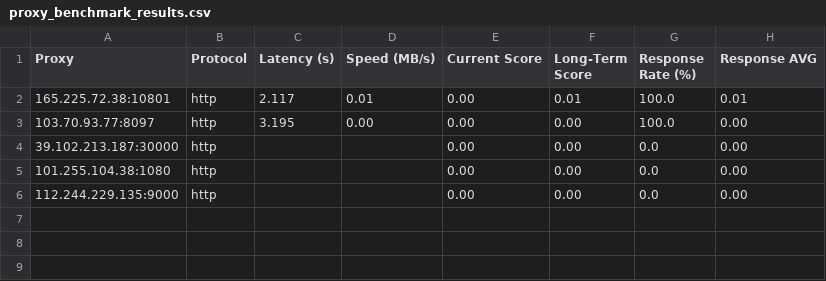
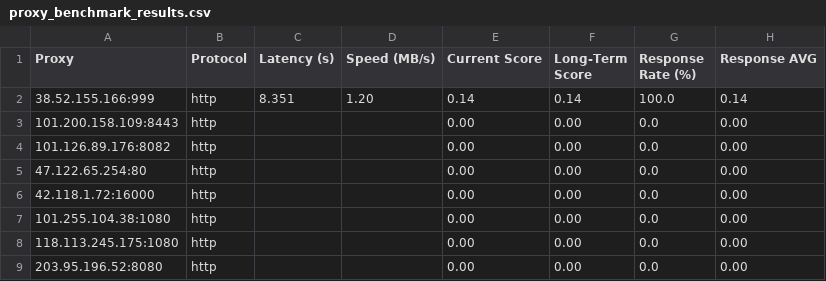
Before and after one commit to MuRongPIG/Proxy-Master, a CSV file: Output/proxy_benchmark_results.csv, drawn as a sheet.

```diff
--- a/Output/proxy_benchmark_results.csv
+++ b/Output/proxy_benchmark_results.csv
@@ -1,6 +1,9 @@
 Proxy,Protocol,Latency (s),Speed (MB/s),Current Score,Long-Term Score,Response Rate (%),Response AVG
-165.225.72.38:10801,http,2.117,0.01,0.00,0.01,100.0,0.01
-103.70.93.77:8097,http,3.195,0.00,0.00,0.00,100.0,0.00
-39.102.213.187:30000,http,,,0.00,0.00,0.0,0.00
+38.52.155.166:999,http,8.351,1.20,0.14,0.14,100.0,0.14
+101.200.158.109:8443,http,,,0.00,0.00,0.0,0.00
+101.126.89.176:8082,http,,,0.00,0.00,0.0,0.00
+47.122.65.254:80,http,,,0.00,0.00,0.0,0.00
+42.118.1.72:16000,http,,,0.00,0.00,0.0,0.00
 101.255.104.38:1080,http,,,0.00,0.00,0.0,0.00
-112.244.229.135:9000,http,,,0.00,0.00,0.0,0.00
+118.113.245.175:1080,http,,,0.00,0.00,0.0,0.00
+203.95.196.52:8080,http,,,0.00,0.00,0.0,0.00
```
Also changed, not shown: Output/proxy_history.csv, 4 other files.
